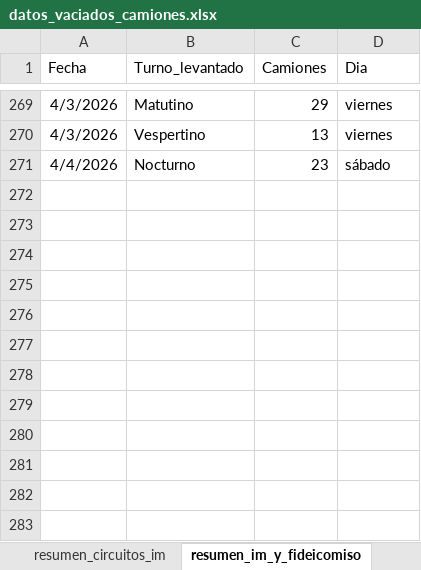
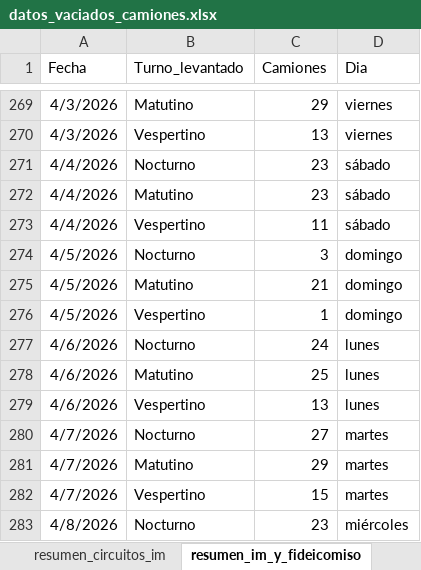
Before and after one commit to liottinicolas/APP_nuevoinforme, an Excel workbook: scripts/visitados/datos_vaciados_camiones.xlsx, sheet resumen_im_y_fideicomiso, drawn as a sheet; only a part is shown, gaps mark what is left out; values as stored, in another font and other column widths than the file's, no borders; the diff names each change by its address in the sheet, - before the commit and + after, or states it on an @@ line.

```diff
--- a/scripts/visitados/datos_vaciados_camiones.xlsx (sheet resumen_im_y_fideicomiso)
+++ b/scripts/visitados/datos_vaciados_camiones.xlsx (sheet resumen_im_y_fideicomiso)
+row 272: 4/4/2026 | Matutino | 23 | sábado
+row 273: 4/4/2026 | Vespertino | 11 | sábado
+row 274: 4/5/2026 | Nocturno | 3 | domingo
+row 275: 4/5/2026 | Matutino | 21 | domingo
+row 276: 4/5/2026 | Vespertino | 1 | domingo
+row 277: 4/6/2026 | Nocturno | 24 | lunes
+row 278: 4/6/2026 | Matutino | 25 | lunes
+row 279: 4/6/2026 | Vespertino | 13 | lunes
+row 280: 4/7/2026 | Nocturno | 27 | martes
+row 281: 4/7/2026 | Matutino | 29 | martes
+row 282: 4/7/2026 | Vespertino | 15 | martes
+row 283: 4/8/2026 | Nocturno | 23 | miércoles
```
Also changed, not shown: sheet vaciados_imyfideicomiso, sheet vaciados_im, sheet resumen_circuitos_im, 37 other files.
